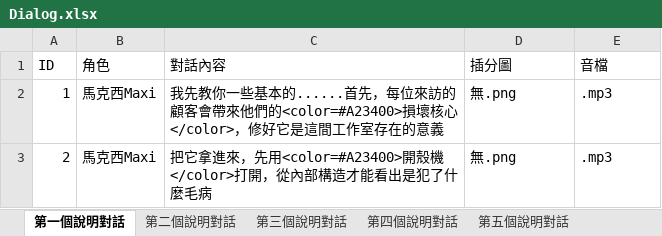
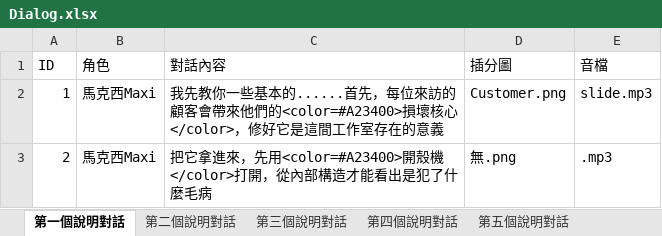
Before and after one commit to Shineliu77/LivingInTheRuins, an Excel workbook: Assets/StreamingAssets/Dialog.xlsx, sheet 第一個說明對話, drawn as a sheet; values as stored, in another font and other column widths than the file's, no borders; the diff names each change by its address in the sheet, - before the commit and + after, or states it on an @@ line.

```diff
--- a/Assets/StreamingAssets/Dialog.xlsx (sheet 第一個說明對話)
+++ b/Assets/StreamingAssets/Dialog.xlsx (sheet 第一個說明對話)
-D2 (插分圖): 無.png
+D2 (插分圖): Customer.png
-E2 (音檔): .mp3
+E2 (音檔): slide.mp3
```
Also changed, not shown: 19 other files.
